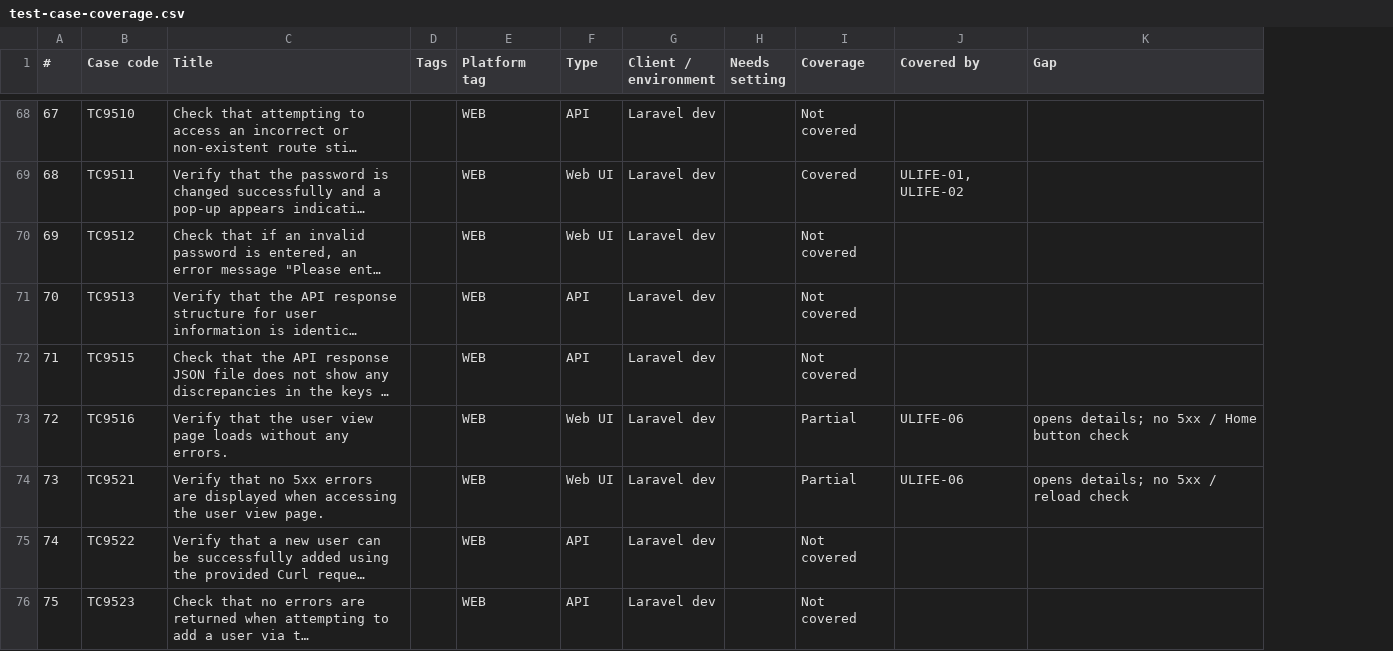
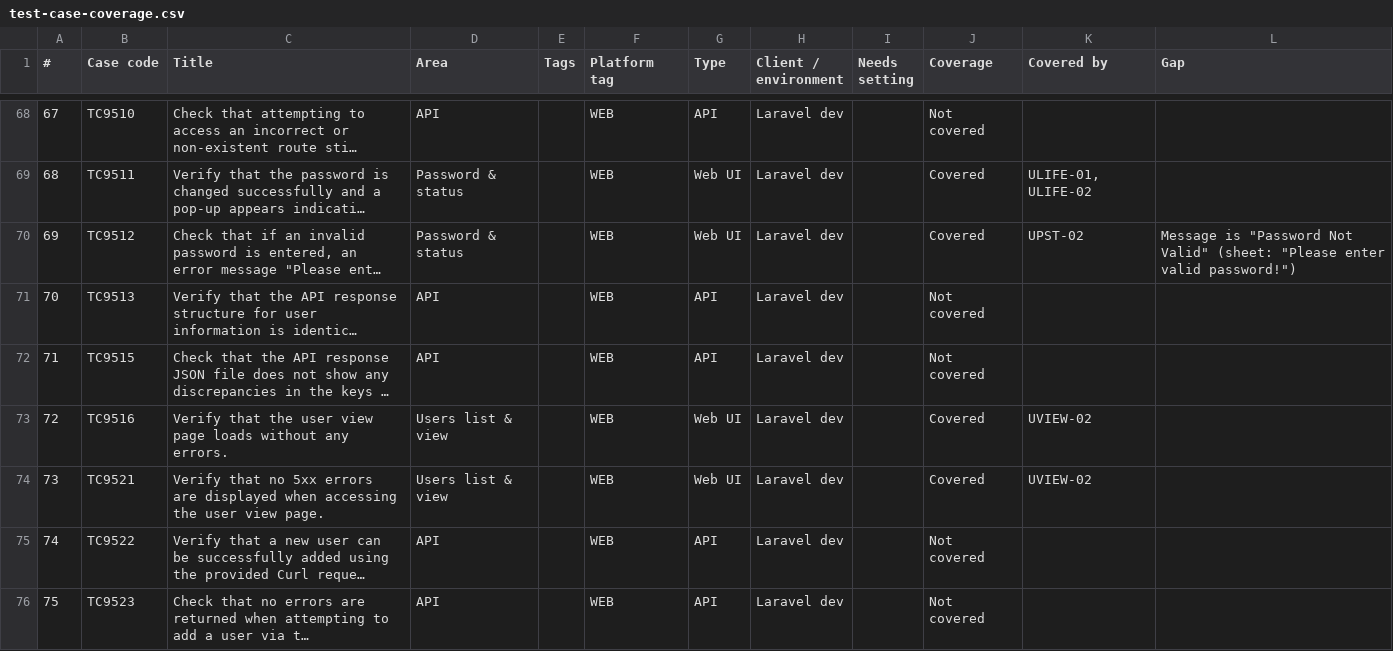
Before and after one commit to shubhambansaltarento/bizomatest, a CSV file: docs/test-case-coverage.csv, drawn as a sheet; only a part is shown, gaps mark what is left out; long unchanged cells end in …; addresses are those after the commit; the diff covers the shown part only; the diff names each change by its address in the sheet, - before the commit and + after, or states it on an @@ line.

Commit message:
user test cases

```diff
--- a/docs/test-case-coverage.csv
+++ b/docs/test-case-coverage.csv
+column D (Area), rows 68-76: API | Password & status | Password & status | API | API | Users list & view | Users list & view | API | API
-J70 (Coverage): Not covered
+J70 (Coverage): Covered
-K70 (Covered by): (empty)
+K70 (Covered by): UPST-02
-L70 (Gap): (empty)
+L70 (Gap): Message is "Password Not Valid" (sheet: "Please enter valid password!")
-J73:J74 (Coverage): Partial
+J73:J74 (Coverage): Covered
-K73:K74 (Covered by): ULIFE-06
+K73:K74 (Covered by): UVIEW-02
-L73 (Gap): opens details; no 5xx / Home button check
+L73 (Gap): (empty)
-L74 (Gap): opens details; no 5xx / reload check
+L74 (Gap): (empty)
```
Also changed, not shown: 152 edited cells elsewhere in this file, 27 other files.
